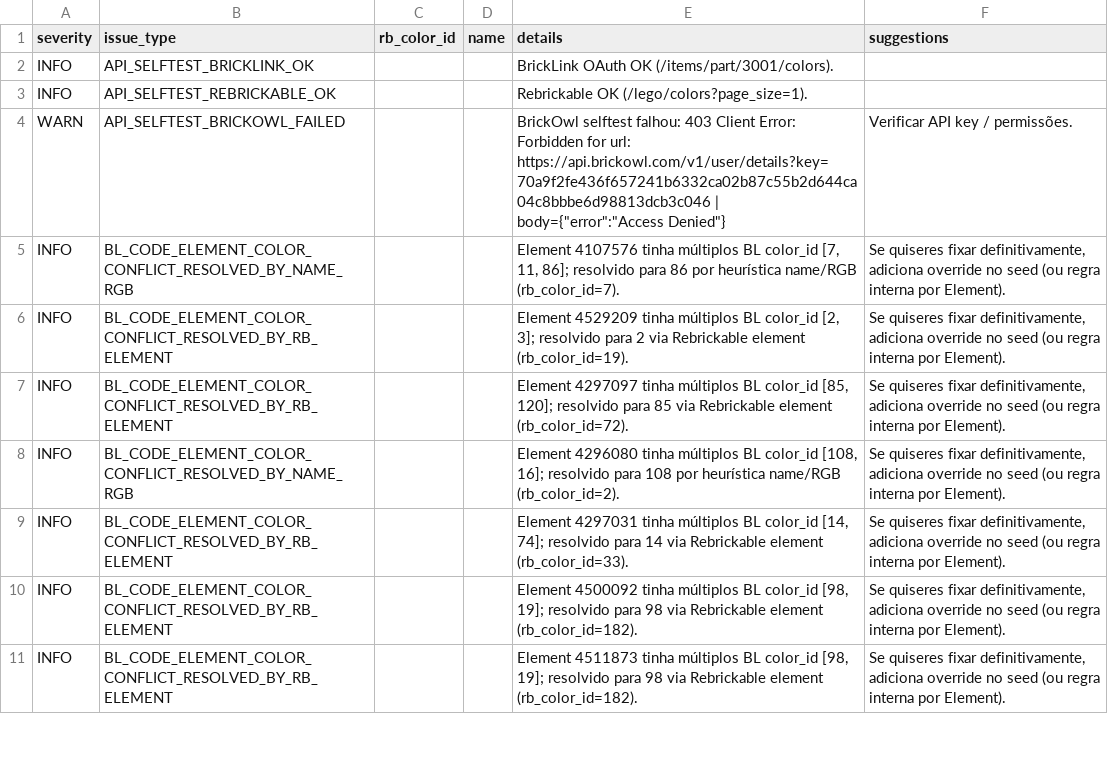
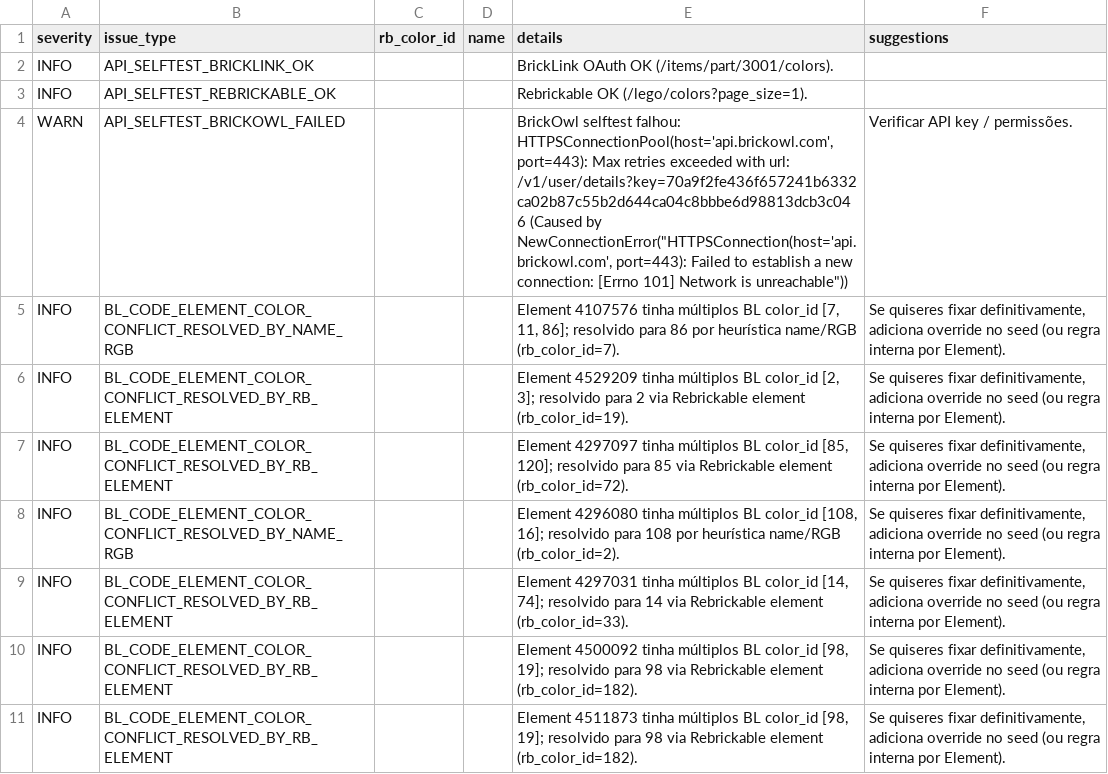
Before and after one commit to amauri-di-maia/amauri-repo, a CSV file: data/color_map_issues.csv, drawn as a sheet; only a part is shown.

```diff
--- a/data/color_map_issues.csv
+++ b/data/color_map_issues.csv
@@ -3,3 +3,3 @@ INFO,API_SELFTEST_BRICKLINK_OK,,,BrickLink OAuth OK (/items/part/3001/colors).,
 INFO,API_SELFTEST_REBRICKABLE_OK,,,Rebrickable OK (/lego/colors?page_size=1).,
-WARN,API_SELFTEST_BRICKOWL_FAILED,,,"BrickOwl selftest falhou: 403 Client Error: Forbidden for url: https://api.brickowl.com/v1/user/details?key=70a9f2fe436f657241b6332ca02b87c55b2d644ca04c8bbbe6d98813dcb3c046 | body={""error"":""Access Denied""}",Verificar API key / permissões.
+WARN,API_SELFTEST_BRICKOWL_FAILED,,,"BrickOwl selftest falhou: HTTPSConnectionPool(host='api.brickowl.com', port=443): Max retries exceeded with url: /v1/user/details?key=70a9f2fe436f657241b6332ca02b87c55b2d644ca04c8bbbe6d98813dcb3c046 (Caused by NewConnectionError(""HTTPSConnection(host='api.brickowl.com', port=443): Failed to establish a new connection: [Errno 101] Network is unreachable""))",Verificar API key / permissões.
 INFO,BL_CODE_ELEMENT_COLOR_CONFLICT_RESOLVED_BY_NAME_RGB,,,"Element 4107576 tinha múltiplos BL color_id [7, 11, 86]; resolvido para 86 por heurística name/RGB (rb_color_id=7).","Se quiseres fixar definitivamente, adiciona override no seed (ou regra interna por Element)."
```
Also changed, not shown: 5 other files.
